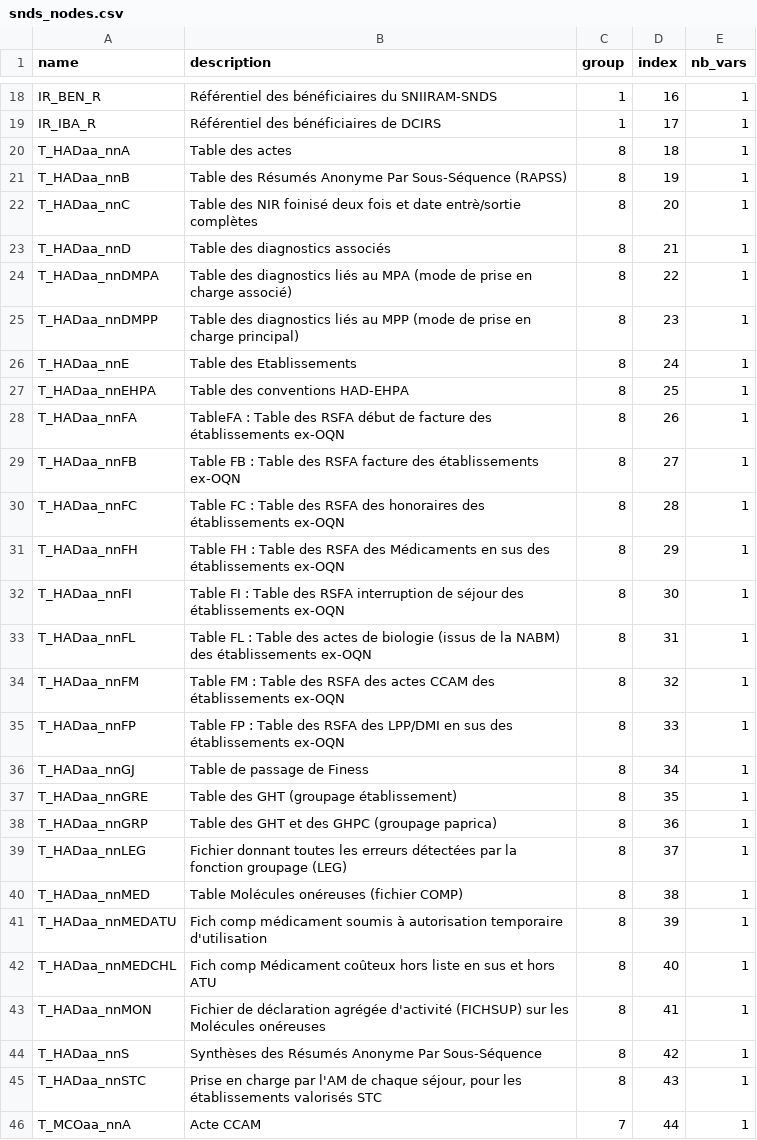
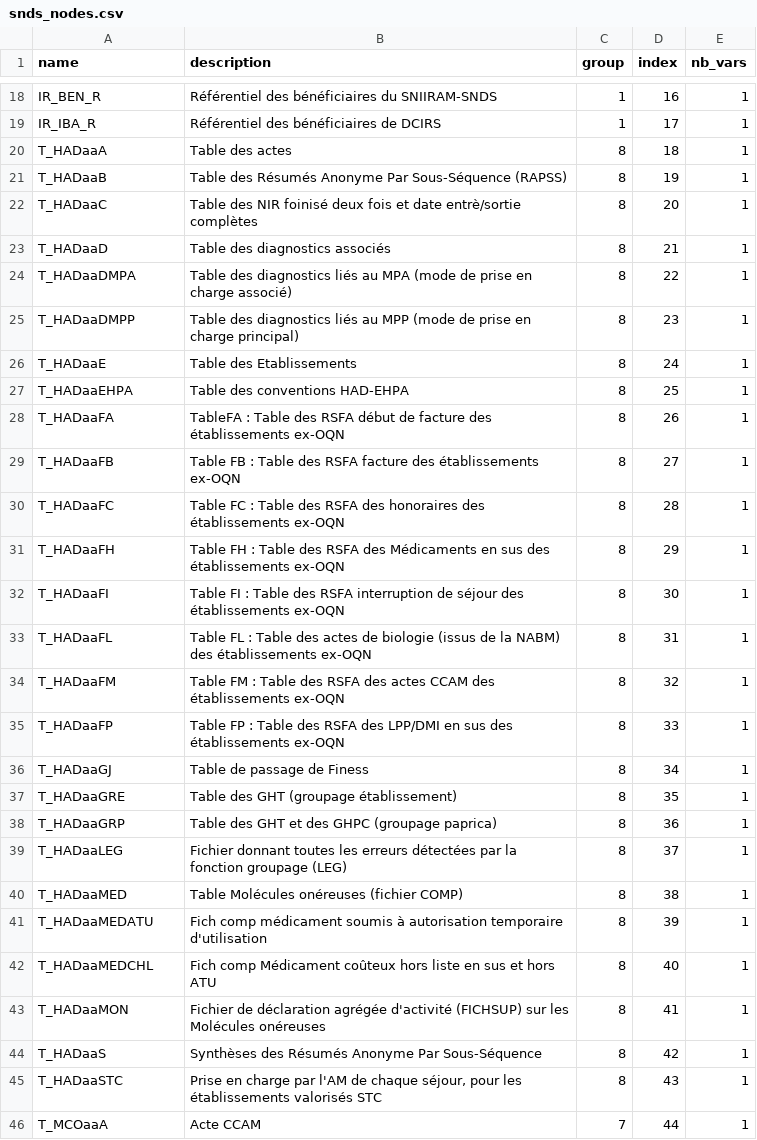
Before and after one commit to indsante/dico-snds, a CSV file: app/app_data/snds_nodes.csv, drawn as a sheet; only a part is shown, gaps mark what is left out; the diff covers the shown part only.

```diff
--- a/app/app_data/snds_nodes.csv
+++ b/app/app_data/snds_nodes.csv
@@ -19,28 +19,28 @@ IR_BEN_R,Référentiel des bénéficiaires du SNIIRAM-SNDS,1,16,1
 IR_IBA_R,Référentiel des bénéficiaires de DCIRS,1,17,1
-T_HADaa_nnA,Table des actes,8,18,1
-T_HADaa_nnB,Table des Résumés Anonyme Par Sous-Séquence (RAPSS),8,19,1
-T_HADaa_nnC,Table des NIR foinisé deux fois et date entrè/sortie complètes,8,20,1
-T_HADaa_nnD,Table des diagnostics associés,8,21,1
-T_HADaa_nnDMPA,Table des diagnostics liés au MPA (mode de prise en charge associé),8,22,1
-T_HADaa_nnDMPP,Table des diagnostics liés au MPP (mode de prise en charge principal),8,23,1
-T_HADaa_nnE,Table des Etablissements,8,24,1
-T_HADaa_nnEHPA,Table des conventions HAD-EHPA,8,25,1
-T_HADaa_nnFA,TableFA : Table des RSFA début de facture des établissements ex-OQN,8,26,1
-T_HADaa_nnFB,Table FB : Table des RSFA facture des établissements ex-OQN,8,27,1
-T_HADaa_nnFC,Table FC : Table des RSFA des honoraires des établissements ex-OQN,8,28,1
-T_HADaa_nnFH,Table FH : Table des RSFA des Médicaments en sus des établissements ex-OQN,8,29,1
-T_HADaa_nnFI,Table FI : Table des RSFA interruption de séjour des établissements ex-OQN,8,30,1
-T_HADaa_nnFL,Table FL : Table des actes de biologie (issus de la NABM) des établissements ex-OQN,8,31,1
-T_HADaa_nnFM,Table FM : Table des RSFA des actes CCAM des établissements ex-OQN,8,32,1
-T_HADaa_nnFP,Table FP : Table des RSFA des LPP/DMI en sus des établissements ex-OQN,8,33,1
-T_HADaa_nnGJ,Table de passage de Finess,8,34,1
-T_HADaa_nnGRE,Table des GHT (groupage établissement),8,35,1
-T_HADaa_nnGRP,Table des GHT et des GHPC (groupage paprica),8,36,1
-T_HADaa_nnLEG,Fichier donnant toutes les erreurs détectées par la fonction groupage (LEG),8,37,1
-T_HADaa_nnMED,Table Molécules onéreuses (fichier COMP),8,38,1
-T_HADaa_nnMEDATU,Fich comp médicament soumis à autorisation temporaire d'utilisation,8,39,1
-T_HADaa_nnMEDCHL,Fich comp Médicament coûteux hors liste en sus et hors ATU,8,40,1
-T_HADaa_nnMON,Fichier de déclaration agrégée d'activité (FICHSUP) sur les Molécules onéreuses,8,41,1
-T_HADaa_nnS,Synthèses des Résumés Anonyme Par Sous-Séquence,8,42,1
-T_HADaa_nnSTC,"Prise en charge par l'AM de chaque séjour, pour les établissements valorisés STC",8,43,1
-T_MCOaa_nnA,Acte CCAM,7,44,1
+T_HADaaA,Table des actes,8,18,1
+T_HADaaB,Table des Résumés Anonyme Par Sous-Séquence (RAPSS),8,19,1
+T_HADaaC,Table des NIR foinisé deux fois et date entrè/sortie complètes,8,20,1
+T_HADaaD,Table des diagnostics associés,8,21,1
+T_HADaaDMPA,Table des diagnostics liés au MPA (mode de prise en charge associé),8,22,1
+T_HADaaDMPP,Table des diagnostics liés au MPP (mode de prise en charge principal),8,23,1
+T_HADaaE,Table des Etablissements,8,24,1
+T_HADaaEHPA,Table des conventions HAD-EHPA,8,25,1
+T_HADaaFA,TableFA : Table des RSFA début de facture des établissements ex-OQN,8,26,1
+T_HADaaFB,Table FB : Table des RSFA facture des établissements ex-OQN,8,27,1
+T_HADaaFC,Table FC : Table des RSFA des honoraires des établissements ex-OQN,8,28,1
+T_HADaaFH,Table FH : Table des RSFA des Médicaments en sus des établissements ex-OQN,8,29,1
+T_HADaaFI,Table FI : Table des RSFA interruption de séjour des établissements ex-OQN,8,30,1
+T_HADaaFL,Table FL : Table des actes de biologie (issus de la NABM) des établissements ex-OQN,8,31,1
+T_HADaaFM,Table FM : Table des RSFA des actes CCAM des établissements ex-OQN,8,32,1
+T_HADaaFP,Table FP : Table des RSFA des LPP/DMI en sus des établissements ex-OQN,8,33,1
+T_HADaaGJ,Table de passage de Finess,8,34,1
+T_HADaaGRE,Table des GHT (groupage établissement),8,35,1
+T_HADaaGRP,Table des GHT et des GHPC (groupage paprica),8,36,1
+T_HADaaLEG,Fichier donnant toutes les erreurs détectées par la fonction groupage (LEG),8,37,1
+T_HADaaMED,Table Molécules onéreuses (fichier COMP),8,38,1
+T_HADaaMEDATU,Fich comp médicament soumis à autorisation temporaire d'utilisation,8,39,1
+T_HADaaMEDCHL,Fich comp Médicament coûteux hors liste en sus et hors ATU,8,40,1
+T_HADaaMON,Fichier de déclaration agrégée d'activité (FICHSUP) sur les Molécules onéreuses,8,41,1
+T_HADaaS,Synthèses des Résumés Anonyme Par Sous-Séquence,8,42,1
+T_HADaaSTC,"Prise en charge par l'AM de chaque séjour, pour les établissements valorisés STC",8,43,1
+T_MCOaaA,Acte CCAM,7,44,1
```
Also changed, not shown: 103 edited cells elsewhere in this file, app/app_data/snds_tables.csv, 1 other file.
